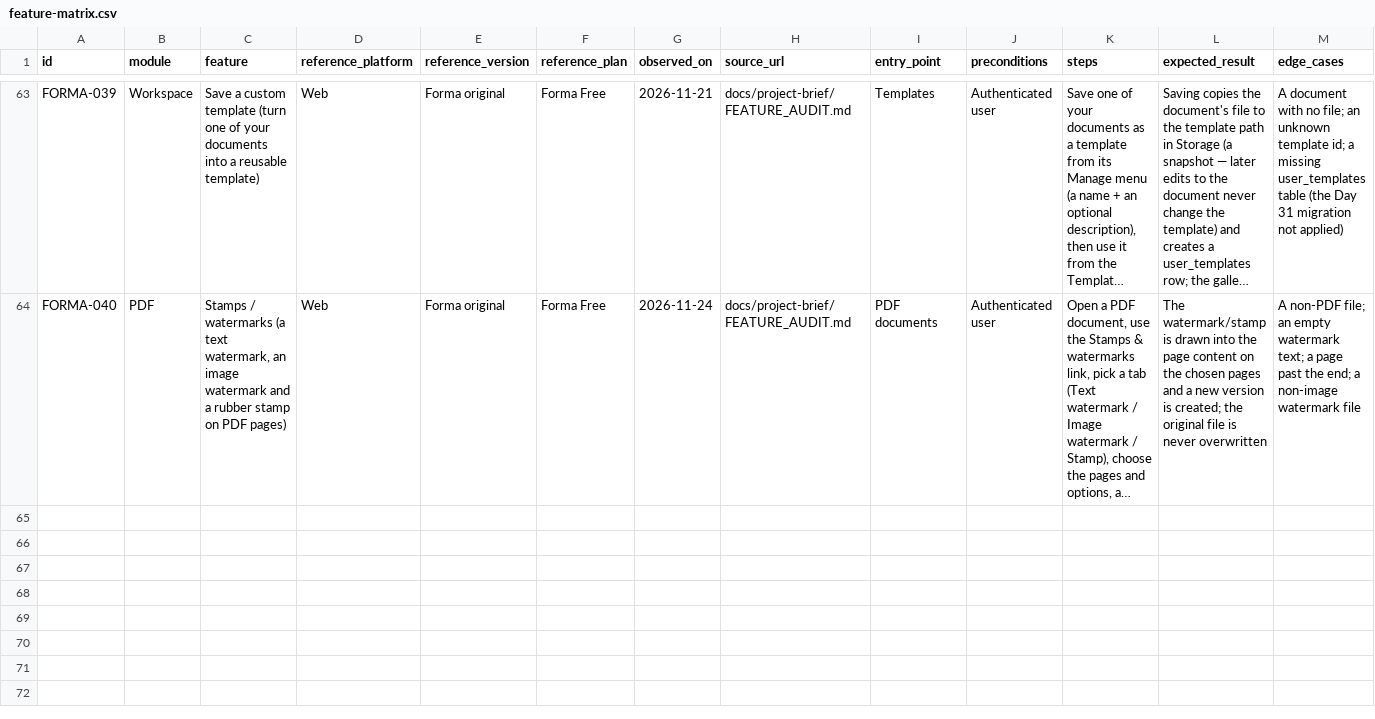
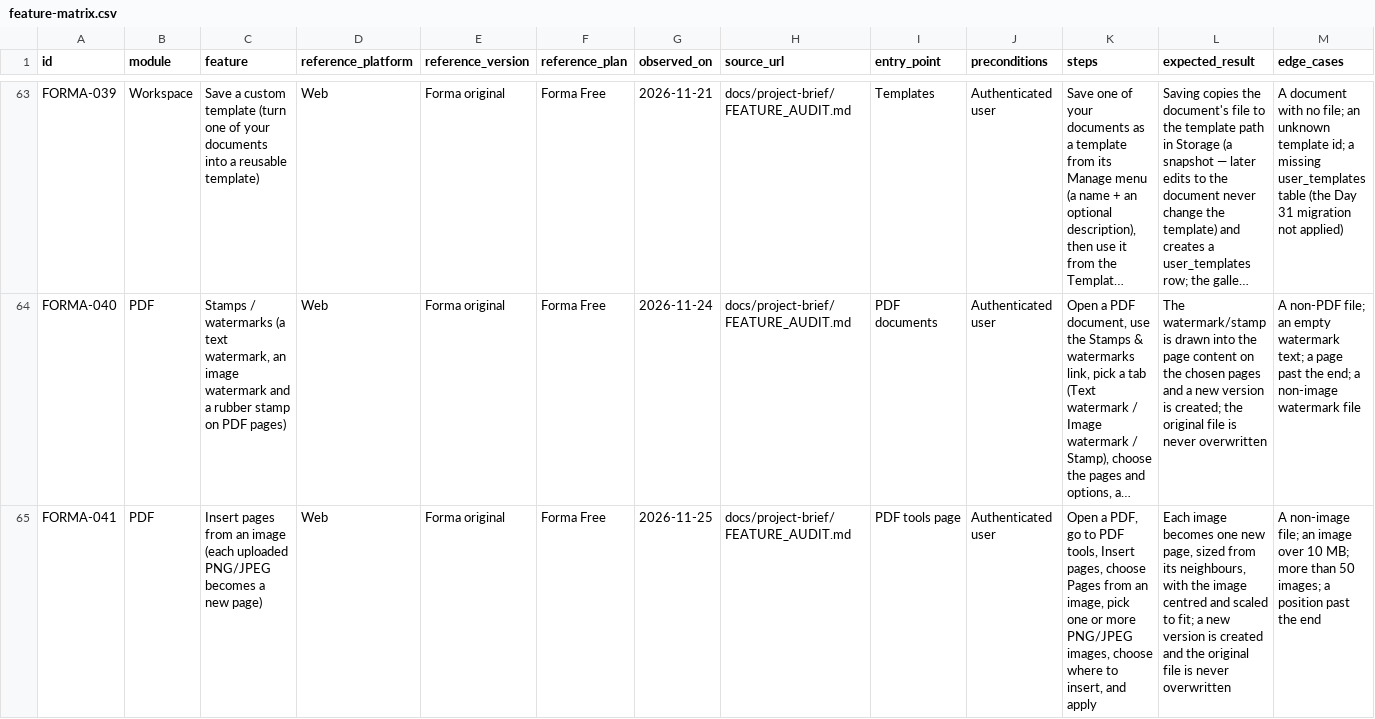
Before and after one commit to muhammadanas-ai-dev/office-application, a CSV file: docs/feature-matrix.csv, drawn as a sheet; only a part is shown, gaps mark what is left out; long unchanged cells end in …; rows hold the shown columns only; the diff names each change by its address in the sheet, - before the commit and + after, or states it on an @@ line.

Commit message:
Day 33: insert pages from an image (unit 436/436, live e2e 16/16)

```diff
--- a/docs/feature-matrix.csv
+++ b/docs/feature-matrix.csv
+row 65: FORMA-041 | PDF | Insert pages from an image (each uploaded PNG/JPEG becomes a new page) | Web | Forma original | Forma Free | 2026-11-25 | docs/project-brief/FEATURE_AUDIT.md | PDF tools page | Authenticated user | Open a PDF, go to PDF tools, Insert pages, choose Pages from an image, pick one or more PNG/JPEG images, choose where to insert, and apply | Each image becomes one new page, sized from its neighbours, with the image centred and scaled to fit; a new version is created and the original file is never overwritten | A non-image file; an image over 10 MB; more than 50 images; a position past the end
```
Also changed, not shown: 11 other files.
